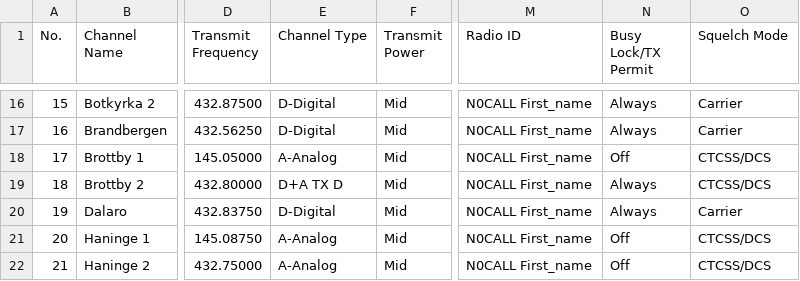
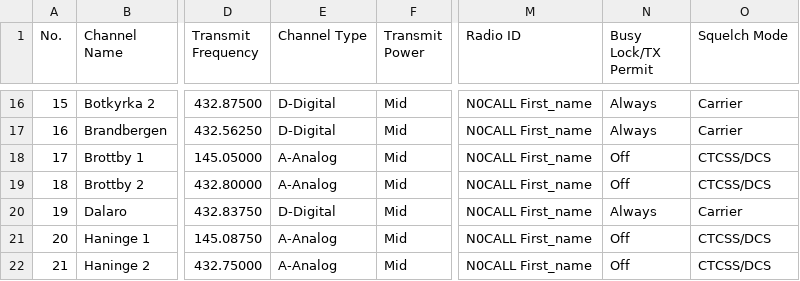
Before and after one commit to sm0rgm/at-d578uv, a CSV file: Channel.CSV, drawn as a sheet; only a part is shown, gaps mark what is left out; the diff names each change by its address in the sheet, - before the commit and + after, or states it on an @@ line.

Commit message:
Brottby 2

```diff
--- a/Channel.CSV
+++ b/Channel.CSV
-E19 (Channel Type): D+A TX D
+E19 (Channel Type): A-Analog
-N19 (Busy Lock/TX Permit): Always
+N19 (Busy Lock/TX Permit): Off
```
